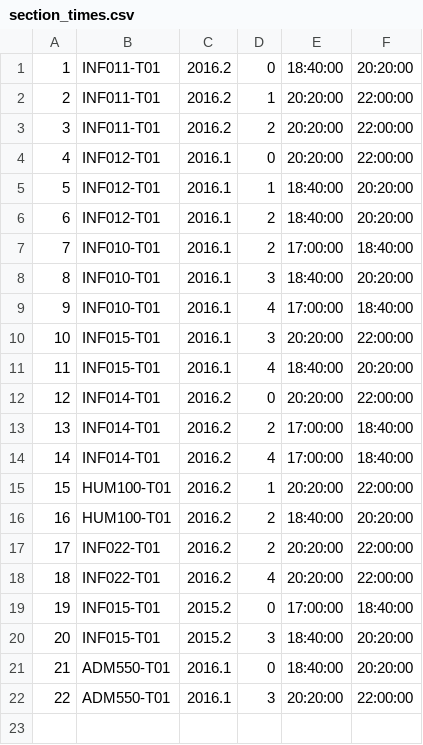
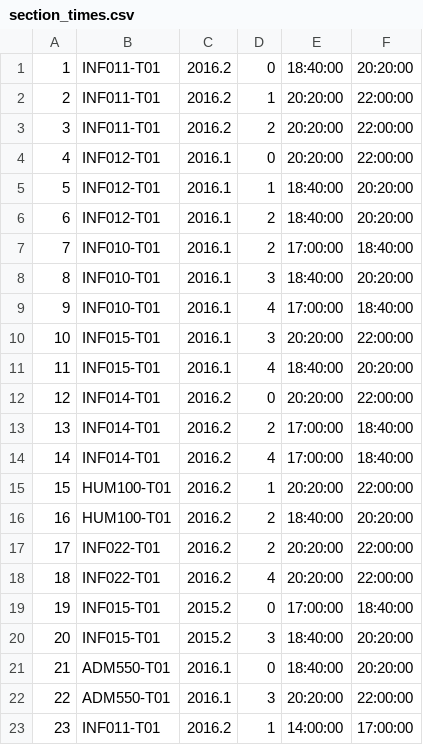
Before and after one commit to oliveirabrunoa/emile-server, a CSV file: initial_data/section_times.csv, drawn as a sheet.

Commit message:
Alteração carga de dados inicial

```diff
--- a/initial_data/section_times.csv
+++ b/initial_data/section_times.csv
@@ -22 +22,2 @@
 22|ADM550-T01|2016.1|3|20:20:00|22:00:00
+23|INF011-T01|2016.2|1|14:00:00|17:00:00
```
